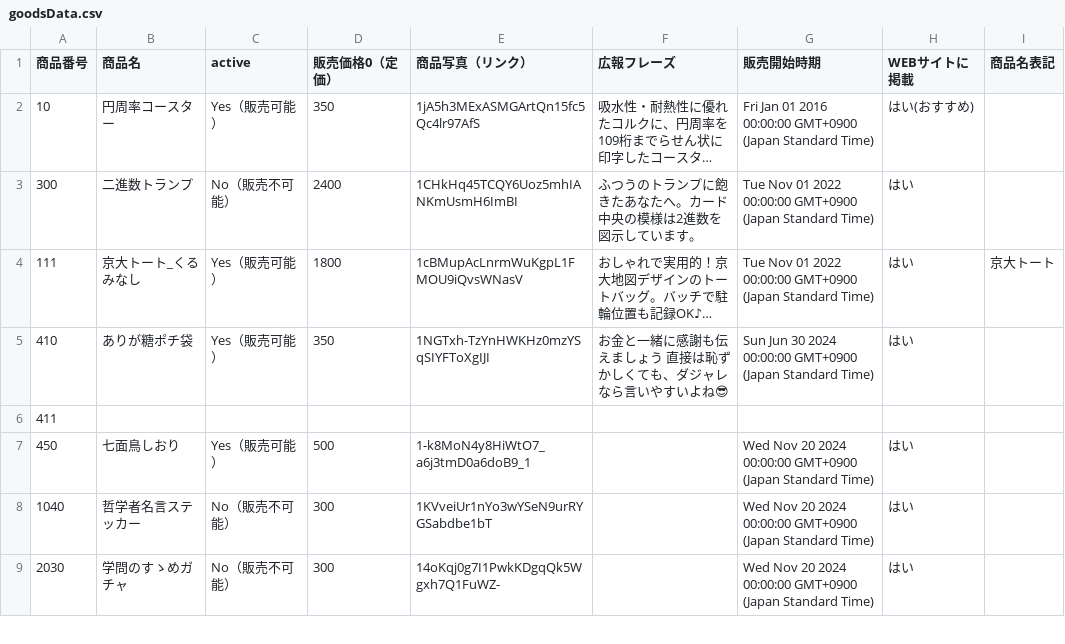
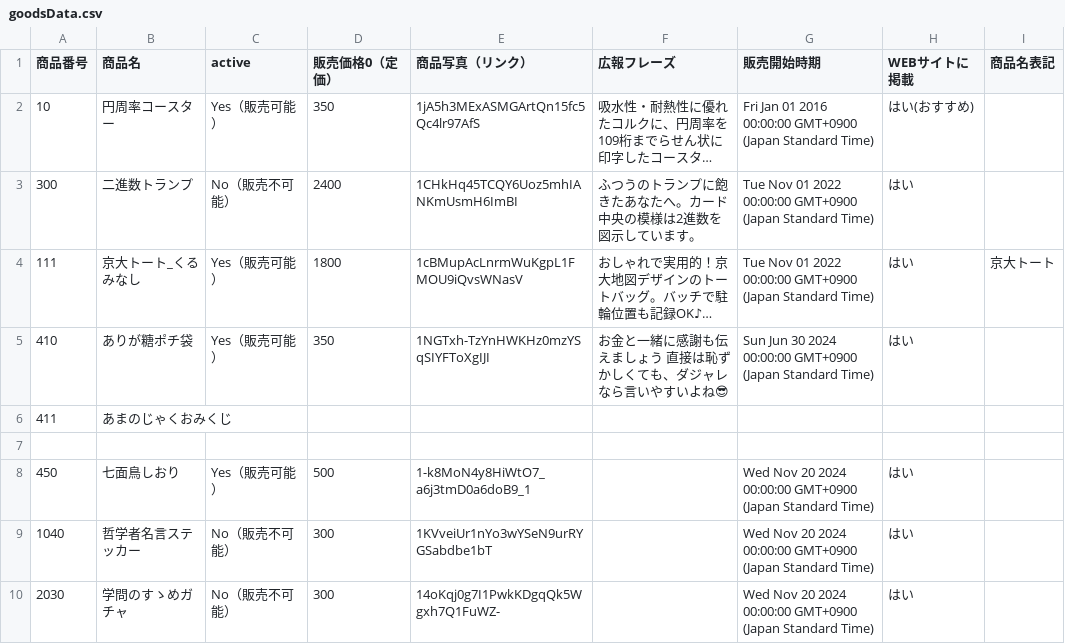
Before and after one commit to KyoudaiKobo/KyoudaiKobo.github.io, a CSV file: goodsData.csv, drawn as a sheet; only a part is shown; long unchanged cells end in ….

Commit message:
Update spreadsheet data 2025-03-31T00:03:15.657Z

```diff
--- a/goodsData.csv
+++ b/goodsData.csv
@@ -5,3 +5,4 @@
 410|ありが糖ポチ袋|Yes（販売可能）|350|1NGTxh-TzYnHWKHz0mzYSqSIYFToXgIJI|お金と一緒に感謝も伝えましょう 直接は恥ずかしくても、ダジャレなら言いやすいよね😎|Sun Jun 30 2024 00:00:00 GMT+0900 (Japan Standard Time)|はい|
-411||||||||
+411|あまのじゃくおみくじ
+|||||||
 450|七面鳥しおり|Yes（販売可能）|500|1-k8MoN4y8HiWtO7_a6j3tmD0a6doB9_1||Wed Nov 20 2024 00:00:00 GMT+0900 (Japan Standard Time)|はい|
```
